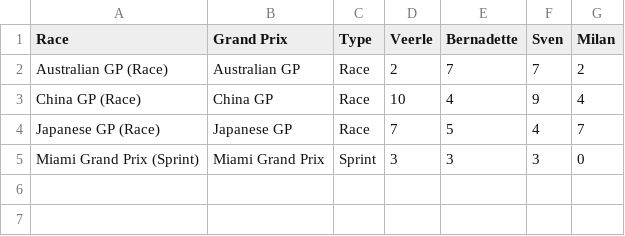
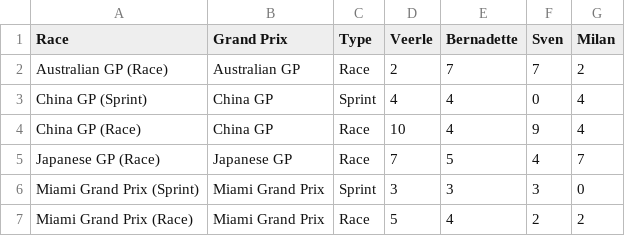
Before and after one commit to Sv3nn3rgy/F1_2026, a CSV file: race_points_summary.csv, drawn as a sheet.

```diff
--- a/race_points_summary.csv
+++ b/race_points_summary.csv
@@ -2,2 +2,3 @@ Race,Grand Prix,Type,Veerle,Bernadette,Sven,Milan
 Australian GP (Race),Australian GP,Race,2,7,7,2
+China GP (Sprint),China GP,Sprint,4,4,0,4
 China GP (Race),China GP,Race,10,4,9,4
@@ -5 +6,2 @@ Japanese GP (Race),Japanese GP,Race,7,5,4,7
 Miami Grand Prix (Sprint),Miami Grand Prix,Sprint,3,3,3,0
+Miami Grand Prix (Race),Miami Grand Prix,Race,5,4,2,2
```
Also changed, not shown: detailed_scoring.csv, 2 other files.
